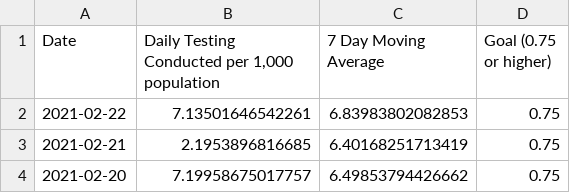
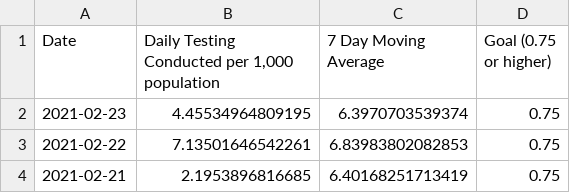
Before and after one commit to SCPHCovid19Data/scph_covid19, a CSV file: pon_test_rate_hist_eng.csv, drawn as a sheet; only a part is shown; the shorter side is filled out with more unchanged rows; the diff names each change by its address in the sheet, - before the commit and + after, or states it on an @@ line.

```diff
--- a/pon_test_rate_hist_eng.csv
+++ b/pon_test_rate_hist_eng.csv
+row 2: 2021-02-23 | 4.45534964809195 | 6.3970703539374 | 0.75
```
Also changed, not shown: pon_incidence_hist_eng.csv, pon_incidence_hist_esp.csv, 44 other files.
